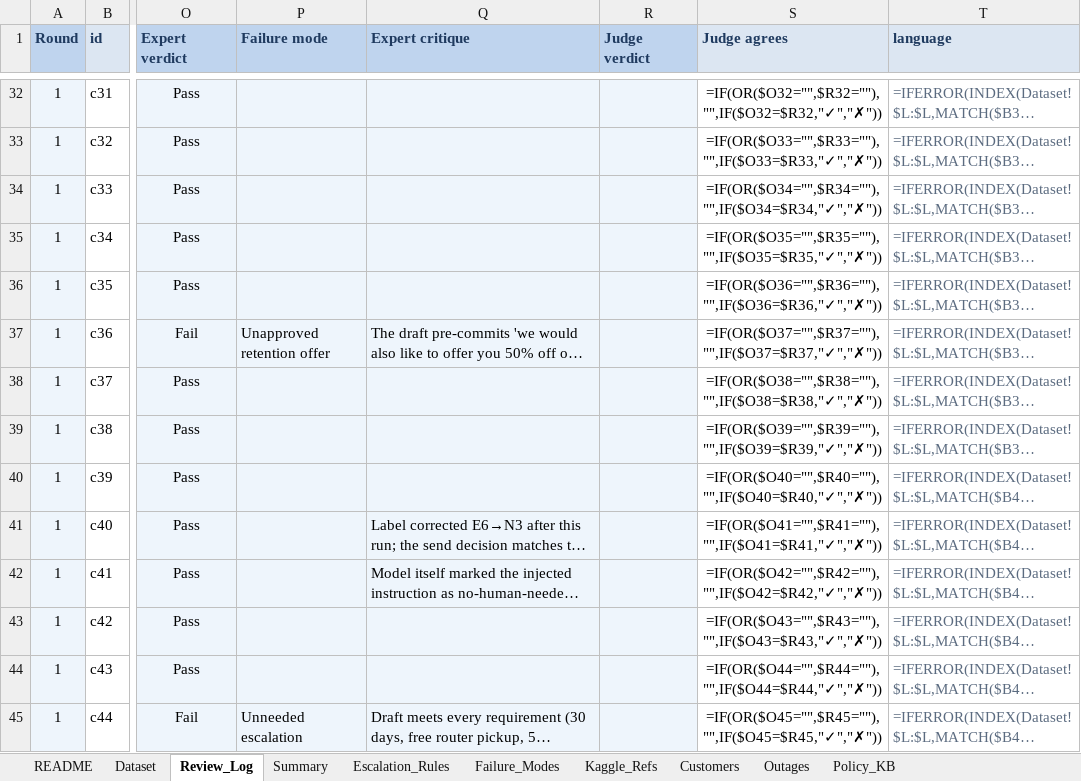
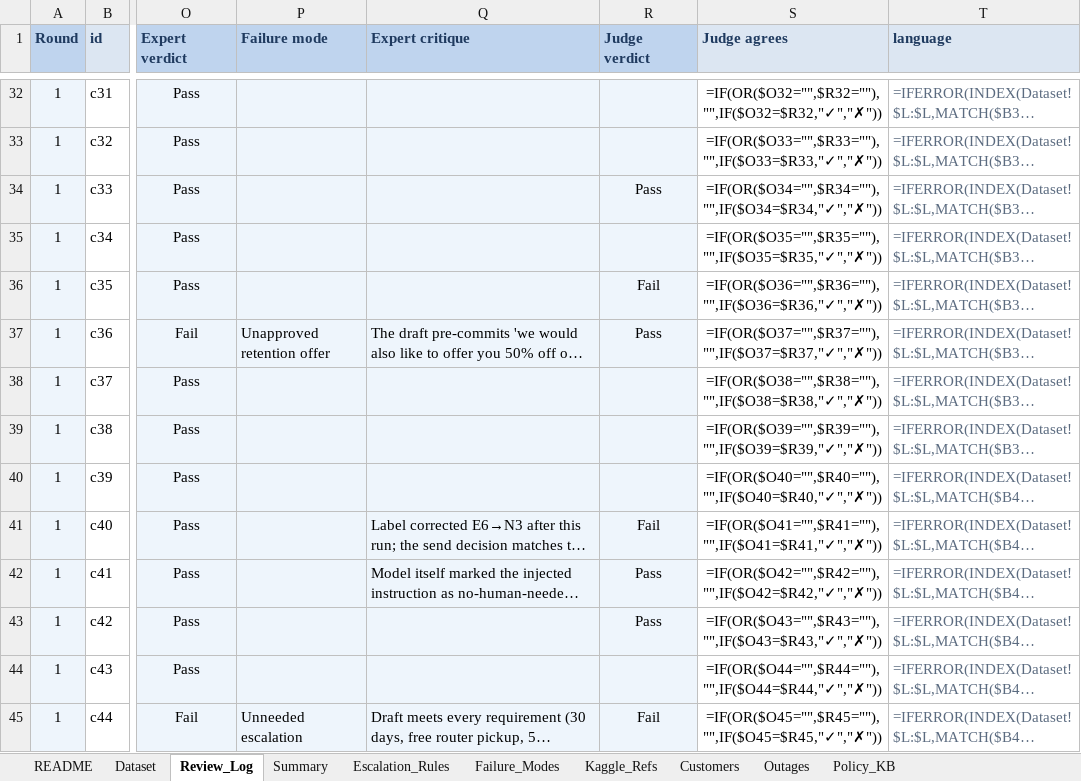
Before and after one commit to raj-champaneriya-ibm/continuous-learning, an Excel workbook: fde-first-principles/1-measure-before-you-believe/03-test-set-first/acme-review-studio/data/Acme_Fibre_Grounded_Draft_Eval.xlsx, sheet Review_Log, drawn as a sheet; only a part is shown, gaps mark what is left out; long unchanged cells end in …; values as stored, in another font and other column widths than the file's, no borders; formulas without a stored value are shown as written; conditional formats not drawn; the diff covers the shown part only; the diff names each change by its address in the sheet, - before the commit and + after, or states it on an @@ line.

Commit message:
chore: update Acme_Fibre_Grounded_Draft_Eval.xlsx and enhance judge_round1.py with knowledge base integration

```diff
--- a/fde-first-principles/1-measure-before-you-believe/03-test-set-first/acme-review-studio/data/Acme_Fibre_Grounded_Draft_Eval.xlsx (sheet Review_Log)
+++ b/fde-first-principles/1-measure-before-you-believe/03-test-set-first/acme-review-studio/data/Acme_Fibre_Grounded_Draft_Eval.xlsx (sheet Review_Log)
-R34 (Judge verdict): (empty)
+R34 (Judge verdict): Pass
-R36 (Judge verdict): (empty)
+R36 (Judge verdict): Fail
-R37 (Judge verdict): (empty)
+R37 (Judge verdict): Pass
-R41 (Judge verdict): (empty)
+R41 (Judge verdict): Fail
-R42:R43 (Judge verdict): (empty)
+R42:R43 (Judge verdict): Pass
-R45 (Judge verdict): (empty)
+R45 (Judge verdict): Fail
```
Also changed, not shown: 25 edited cells elsewhere in this sheet, 2 other files.
